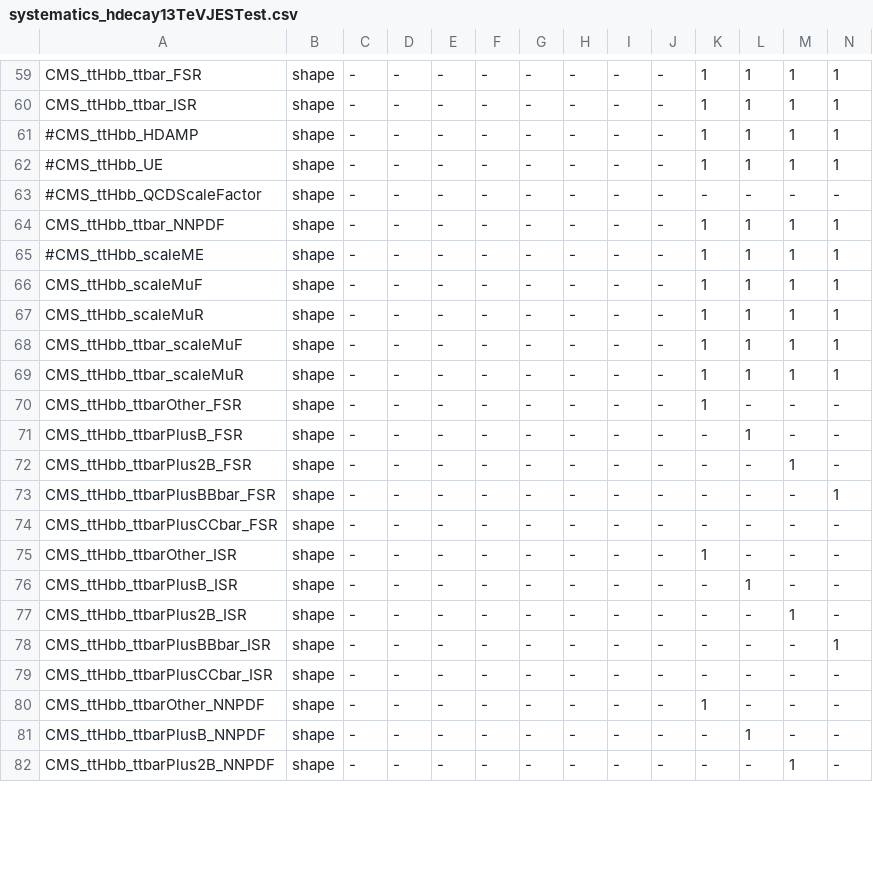
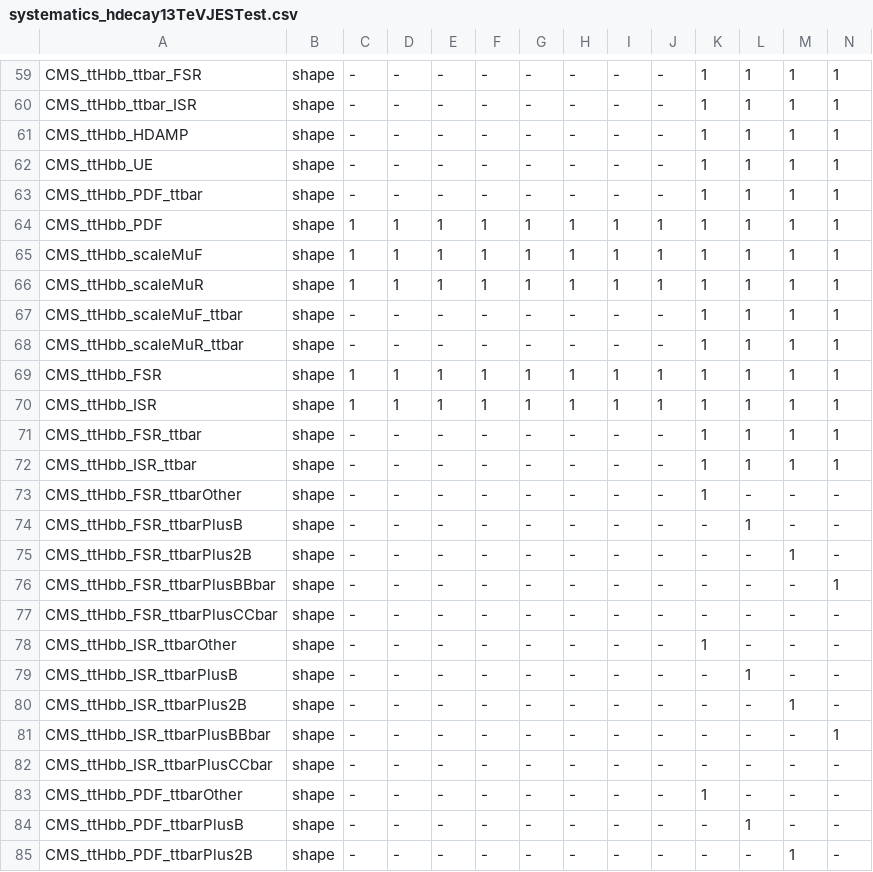
Before and after one commit to cms-ttH/ttH-Limits, a CSV file: python/systematics_hdecay13TeVJESTest.csv, drawn as a sheet; only a part is shown, gaps mark what is left out; removed rows and columns are numbered as before the commit, all else as after; rows hold the shown columns only; the diff covers the shown part only; the diff names each change by its address in the sheet, - before the commit and + after, or states it on an @@ line.

Commit message:
renamed systs

```diff
--- a/python/systematics_hdecay13TeVJESTest.csv
+++ b/python/systematics_hdecay13TeVJESTest.csv
-A61: #CMS_ttHbb_HDAMP
+A61: CMS_ttHbb_HDAMP
-A62: #CMS_ttHbb_UE
+A62: CMS_ttHbb_UE
-row 63: #CMS_ttHbb_QCDScaleFactor | shape | - | - | - | - | - | - | - | - | - | - | - | -
-A63: CMS_ttHbb_ttbar_NNPDF
+A63: CMS_ttHbb_PDF_ttbar
-A64: #CMS_ttHbb_scaleME
+A64: CMS_ttHbb_PDF
-C64:C66: -
+C64:C66: 1
-D64:D66: -
+D64:D66: 1
-E64:E66: -
+E64:E66: 1
-F64:F66: -
+F64:F66: 1
-G64:G66: -
+G64:G66: 1
-H64:H66: -
+H64:H66: 1
-I64:I66: -
+I64:I66: 1
-J64:J66: -
+J64:J66: 1
-A67: CMS_ttHbb_ttbar_scaleMuF
+A67: CMS_ttHbb_scaleMuF_ttbar
-A68: CMS_ttHbb_ttbar_scaleMuR
+A68: CMS_ttHbb_scaleMuR_ttbar
+row 69: CMS_ttHbb_FSR | shape | 1 | 1 | 1 | 1 | 1 | 1 | 1 | 1 | 1 | 1 | 1 | 1
+row 70: CMS_ttHbb_ISR | shape | 1 | 1 | 1 | 1 | 1 | 1 | 1 | 1 | 1 | 1 | 1 | 1
+row 71: CMS_ttHbb_FSR_ttbar | shape | - | - | - | - | - | - | - | - | 1 | 1 | 1 | 1
+row 72: CMS_ttHbb_ISR_ttbar | shape | - | - | - | - | - | - | - | - | 1 | 1 | 1 | 1
-A73: CMS_ttHbb_ttbarOther_FSR
+A73: CMS_ttHbb_FSR_ttbarOther
-A74: CMS_ttHbb_ttbarPlusB_FSR
+A74: CMS_ttHbb_FSR_ttbarPlusB
-A75: CMS_ttHbb_ttbarPlus2B_FSR
+A75: CMS_ttHbb_FSR_ttbarPlus2B
-A76: CMS_ttHbb_ttbarPlusBBbar_FSR
+A76: CMS_ttHbb_FSR_ttbarPlusBBbar
-A77: CMS_ttHbb_ttbarPlusCCbar_FSR
+A77: CMS_ttHbb_FSR_ttbarPlusCCbar
-A78: CMS_ttHbb_ttbarOther_ISR
+A78: CMS_ttHbb_ISR_ttbarOther
-A79: CMS_ttHbb_ttbarPlusB_ISR
+A79: CMS_ttHbb_ISR_ttbarPlusB
-A80: CMS_ttHbb_ttbarPlus2B_ISR
+A80: CMS_ttHbb_ISR_ttbarPlus2B
-A81: CMS_ttHbb_ttbarPlusBBbar_ISR
+A81: CMS_ttHbb_ISR_ttbarPlusBBbar
-A82: CMS_ttHbb_ttbarPlusCCbar_ISR
+A82: CMS_ttHbb_ISR_ttbarPlusCCbar
-A83: CMS_ttHbb_ttbarOther_NNPDF
+A83: CMS_ttHbb_PDF_ttbarOther
-A84: CMS_ttHbb_ttbarPlusB_NNPDF
+A84: CMS_ttHbb_PDF_ttbarPlusB
-A85: CMS_ttHbb_ttbarPlus2B_NNPDF
+A85: CMS_ttHbb_PDF_ttbarPlus2B
```
Also changed, not shown: 16 edited cells elsewhere in this file.
